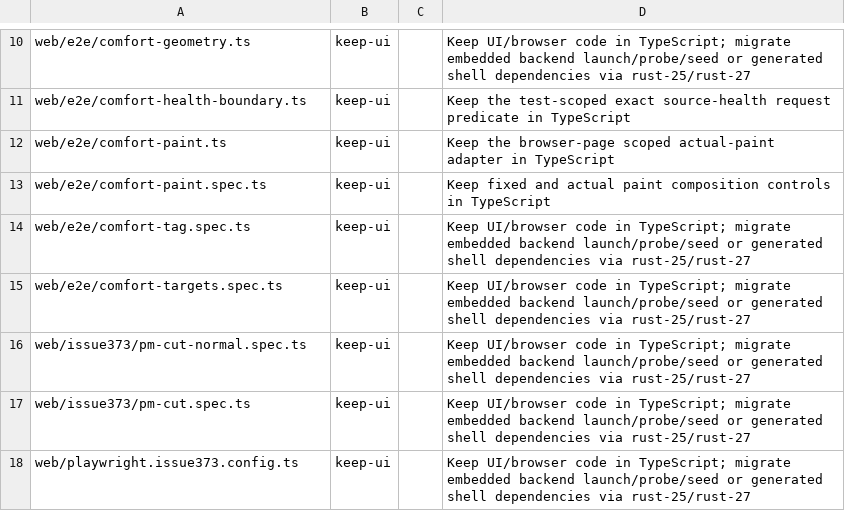
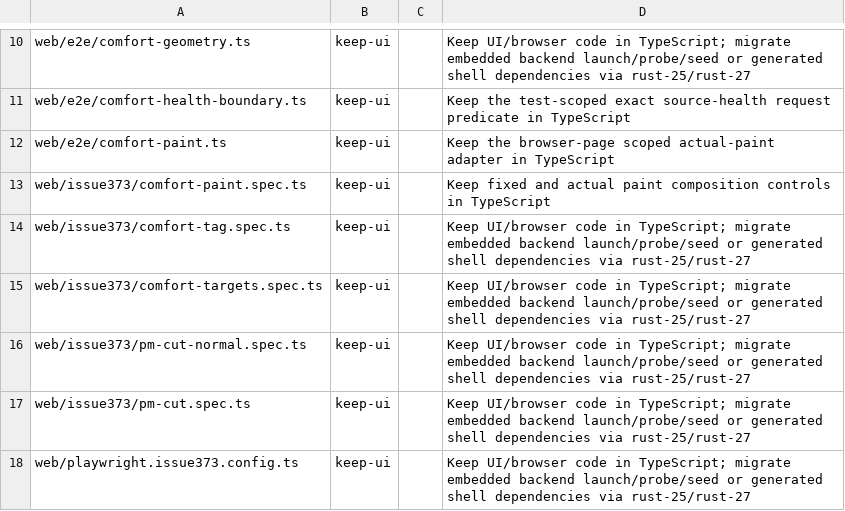
Before and after one commit to fyodoriv/careerbrew, a CSV file: docs/plans/rust-inventory.d/pm-cut-notes.csv, drawn as a sheet; only a part is shown, gaps mark what is left out.

```diff
--- a/docs/plans/rust-inventory.d/pm-cut-notes.csv
+++ b/docs/plans/rust-inventory.d/pm-cut-notes.csv
@@ -12,5 +12,5 @@ web/e2e/comfort-health-boundary.ts,keep-ui,,Keep the test-scoped exact source-he
 web/e2e/comfort-paint.ts,keep-ui,,Keep the browser-page scoped actual-paint adapter in TypeScript
-web/e2e/comfort-paint.spec.ts,keep-ui,,Keep fixed and actual paint composition controls in TypeScript
-web/e2e/comfort-tag.spec.ts,keep-ui,,Keep UI/browser code in TypeScript; migrate embedded backend launch/probe/seed or generated shell dependencies via rust-25/rust-27
-web/e2e/comfort-targets.spec.ts,keep-ui,,Keep UI/browser code in TypeScript; migrate embedded backend launch/probe/seed or generated shell dependencies via rust-25/rust-27
+web/issue373/comfort-paint.spec.ts,keep-ui,,Keep fixed and actual paint composition controls in TypeScript
+web/issue373/comfort-tag.spec.ts,keep-ui,,Keep UI/browser code in TypeScript; migrate embedded backend launch/probe/seed or generated shell dependencies via rust-25/rust-27
+web/issue373/comfort-targets.spec.ts,keep-ui,,Keep UI/browser code in TypeScript; migrate embedded backend launch/probe/seed or generated shell dependencies via rust-25/rust-27
 web/issue373/pm-cut-normal.spec.ts,keep-ui,,Keep UI/browser code in TypeScript; migrate embedded backend launch/probe/seed or generated shell dependencies via rust-25/rust-27
```
Also changed, not shown: docs/plans/2026-11-04-rust-activation-workday.tsv, 12 other files.
